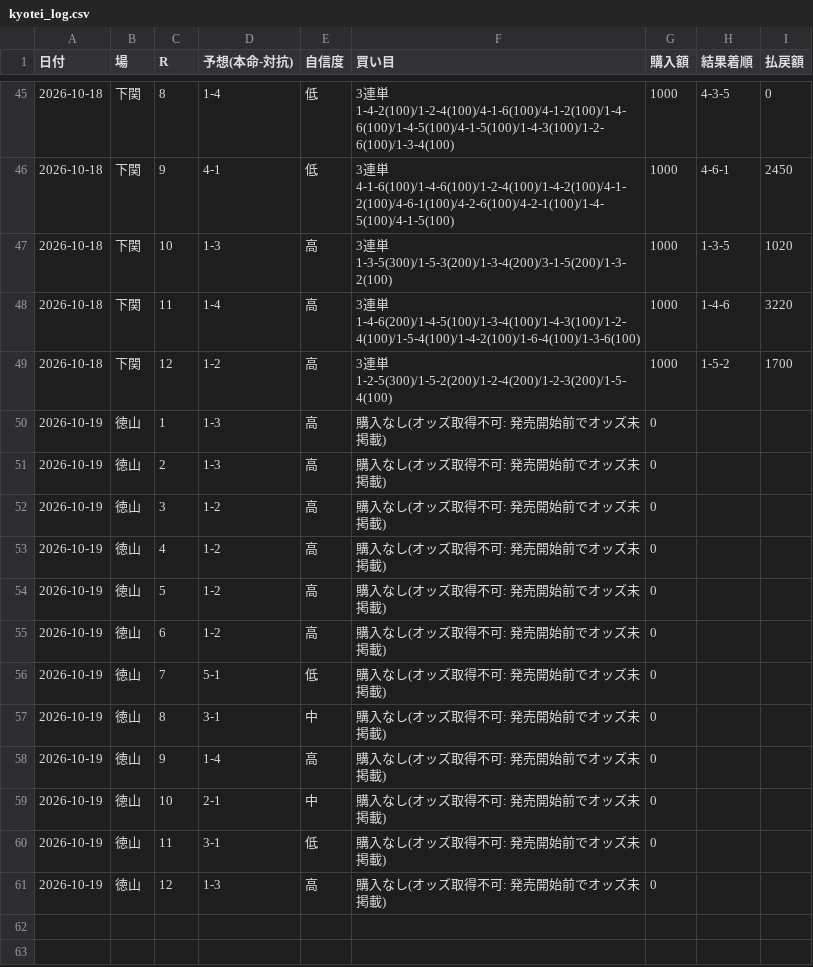
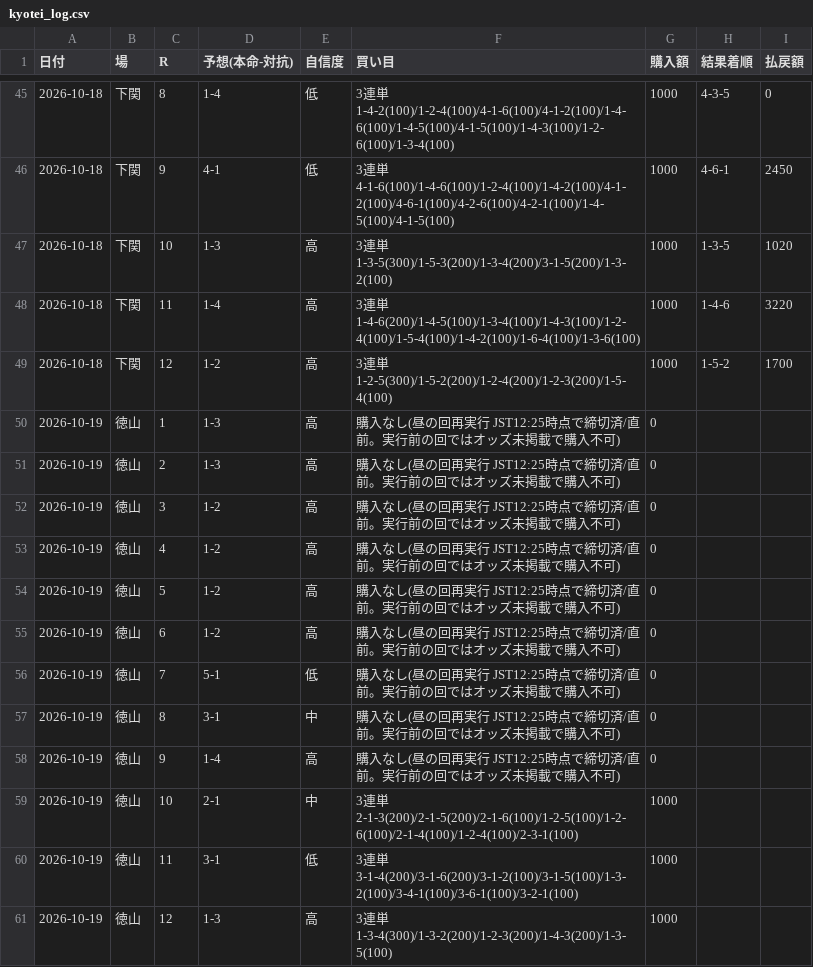
Before and after one commit to KANOENDO/kyotei-yosou, a CSV file: kyotei_log.csv, drawn as a sheet; only a part is shown, gaps mark what is left out.

```diff
--- a/kyotei_log.csv
+++ b/kyotei_log.csv
@@ -49,13 +49,13 @@
 2026-10-18,下関,12,1-2,高,3連単 1-2-5(300)/1-5-2(200)/1-2-4(200)/1-2-3(200)/1-5-4(100),1000,1-5-2,1700
-2026-10-19,徳山,1,1-3,高,購入なし(オッズ取得不可: 発売開始前でオッズ未掲載),0,,
-2026-10-19,徳山,2,1-3,高,購入なし(オッズ取得不可: 発売開始前でオッズ未掲載),0,,
-2026-10-19,徳山,3,1-2,高,購入なし(オッズ取得不可: 発売開始前でオッズ未掲載),0,,
-2026-10-19,徳山,4,1-2,高,購入なし(オッズ取得不可: 発売開始前でオッズ未掲載),0,,
-2026-10-19,徳山,5,1-2,高,購入なし(オッズ取得不可: 発売開始前でオッズ未掲載),0,,
-2026-10-19,徳山,6,1-2,高,購入なし(オッズ取得不可: 発売開始前でオッズ未掲載),0,,
-2026-10-19,徳山,7,5-1,低,購入なし(オッズ取得不可: 発売開始前でオッズ未掲載),0,,
-2026-10-19,徳山,8,3-1,中,購入なし(オッズ取得不可: 発売開始前でオッズ未掲載),0,,
-2026-10-19,徳山,9,1-4,高,購入なし(オッズ取得不可: 発売開始前でオッズ未掲載),0,,
-2026-10-19,徳山,10,2-1,中,購入なし(オッズ取得不可: 発売開始前でオッズ未掲載),0,,
-2026-10-19,徳山,11,3-1,低,購入なし(オッズ取得不可: 発売開始前でオッズ未掲載),0,,
-2026-10-19,徳山,12,1-3,高,購入なし(オッズ取得不可: 発売開始前でオッズ未掲載),0,,
+2026-10-19,徳山,1,1-3,高,購入なし(昼の回再実行 JST12:25時点で締切済/直前。実行前の回ではオッズ未掲載で購入不可),0,,
+2026-10-19,徳山,2,1-3,高,購入なし(昼の回再実行 JST12:25時点で締切済/直前。実行前の回ではオッズ未掲載で購入不可),0,,
+2026-10-19,徳山,3,1-2,高,購入なし(昼の回再実行 JST12:25時点で締切済/直前。実行前の回ではオッズ未掲載で購入不可),0,,
+2026-10-19,徳山,4,1-2,高,購入なし(昼の回再実行 JST12:25時点で締切済/直前。実行前の回ではオッズ未掲載で購入不可),0,,
+2026-10-19,徳山,5,1-2,高,購入なし(昼の回再実行 JST12:25時点で締切済/直前。実行前の回ではオッズ未掲載で購入不可),0,,
+2026-10-19,徳山,6,1-2,高,購入なし(昼の回再実行 JST12:25時点で締切済/直前。実行前の回ではオッズ未掲載で購入不可),0,,
+2026-10-19,徳山,7,5-1,低,購入なし(昼の回再実行 JST12:25時点で締切済/直前。実行前の回ではオッズ未掲載で購入不可),0,,
+2026-10-19,徳山,8,3-1,中,購入なし(昼の回再実行 JST12:25時点で締切済/直前。実行前の回ではオッズ未掲載で購入不可),0,,
+2026-10-19,徳山,9,1-4,高,購入なし(昼の回再実行 JST12:25時点で締切済/直前。実行前の回ではオッズ未掲載で購入不可),0,,
+2026-10-19,徳山,10,2-1,中,3連単 2-1-3(200)/2-1-5(200)/2-1-6(100)/1-2-5(100)/1-2-6(100)/2-1-4(100)/1-2-4(100)/2-3-1(100),1000,,
+2026-10-19,徳山,11,3-1,低,3連単 3-1-4(200)/3-1-6(200)/3-1-2(100)/3-1-5(100)/1-3-2(100)/3-4-1(100)/3-6-1(100)/3-2-1(100),1000,,
+2026-10-19,徳山,12,1-3,高,3連単 1-3-4(300)/1-3-2(200)/1-2-3(200)/1-4-3(200)/1-3-5(100),1000,,
```
Also changed, not shown: 1 other file.
